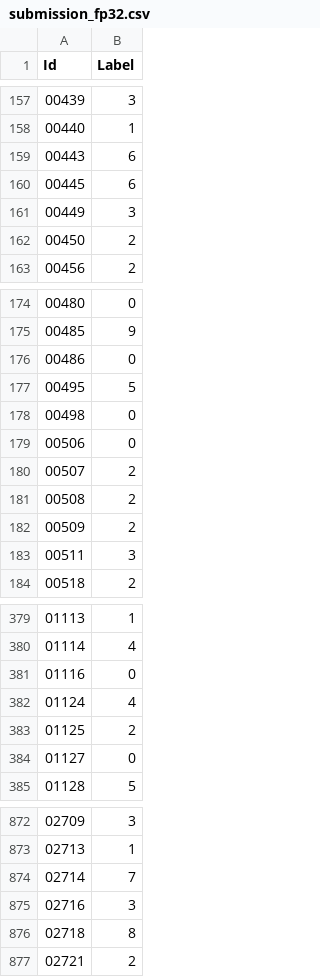
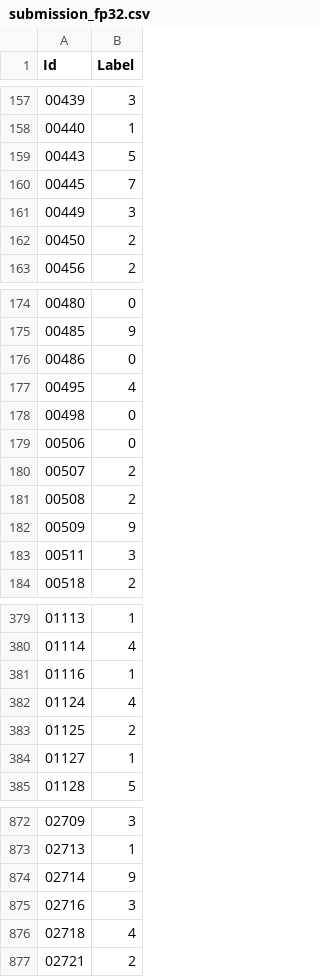
Before and after one commit to HuyIsMe2k6/Edge-AI-challenge, a CSV file: submission_fp32.csv, drawn as a sheet; only a part is shown, gaps mark what is left out; the diff covers the shown part only.

```diff
--- a/submission_fp32.csv
+++ b/submission_fp32.csv
@@ -158,4 +158,4 @@ Id,Label
 00440,1
-00443,6
-00445,6
+00443,5
+00445,7
 00449,3
@@ -176,3 +176,3 @@ Id,Label
 00486,0
-00495,5
+00495,4
 00498,0
@@ -181,3 +181,3 @@ Id,Label
 00508,2
-00509,2
+00509,9
 00511,3
@@ -380,6 +380,6 @@ Id,Label
 01114,4
-01116,0
+01116,1
 01124,4
 01125,2
-01127,0
+01127,1
 01128,5
@@ -873,5 +873,5 @@ Id,Label
 02713,1
-02714,7
+02714,9
 02716,3
-02718,8
+02718,4
 02721,2
```
Also changed, not shown: 42 edited cells elsewhere in this file, submission.csv, 4 other files.
